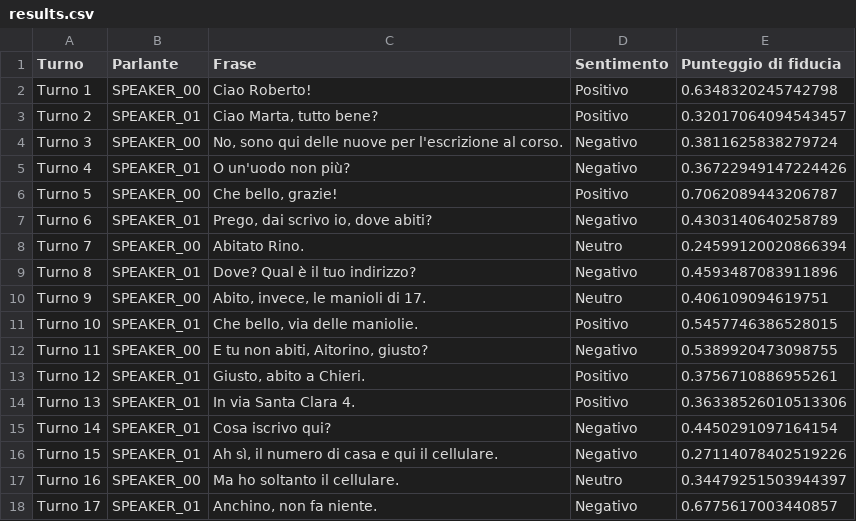
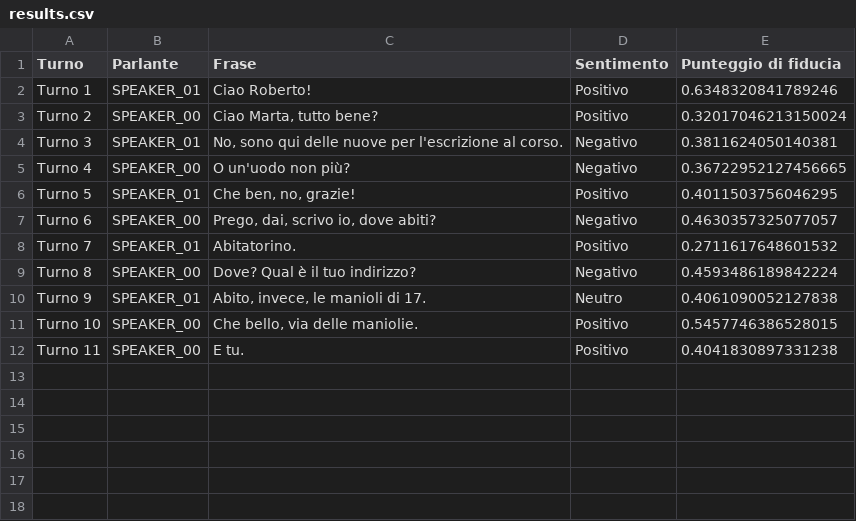
Before and after one commit to giiugii/Progetto-Esame-MG, a CSV file: saved_results/results.csv, drawn as a sheet; only a part is shown; the diff covers the shown part only.

```diff
--- a/saved_results/results.csv
+++ b/saved_results/results.csv
@@ -1,18 +1,12 @@
 Turno,Parlante,Frase,Sentimento,Punteggio di fiducia
-Turno 1,SPEAKER_00, Ciao Roberto!,Positivo,0.6348320245742798
-Turno 2,SPEAKER_01," Ciao Marta, tutto bene?",Positivo,0.32017064094543457
-Turno 3,SPEAKER_00," No, sono qui delle nuove per l'escrizione al corso.",Negativo,0.3811625838279724
-Turno 4,SPEAKER_01, O un'uodo non più?,Negativo,0.36722949147224426
-Turno 5,SPEAKER_00," Che bello, grazie!",Positivo,0.7062089443206787
-Turno 6,SPEAKER_01," Prego, dai scrivo io, dove abiti?",Negativo,0.4303140640258789
-Turno 7,SPEAKER_00, Abitato Rino.,Neutro,0.24599120020866394
-Turno 8,SPEAKER_01, Dove? Qual è il tuo indirizzo?,Negativo,0.4593487083911896
-Turno 9,SPEAKER_00," Abito, invece, le manioli di 17.",Neutro,0.406109094619751
-Turno 10,SPEAKER_01," Che bello, via delle maniolie.",Positivo,0.5457746386528015
-Turno 11,SPEAKER_00," E tu non abiti, Aitorino, giusto?",Negativo,0.5389920473098755
-Turno 12,SPEAKER_01," Giusto, abito a Chieri.",Positivo,0.3756710886955261
-Turno 13,SPEAKER_01, In via Santa Clara 4.,Positivo,0.36338526010513306
-Turno 14,SPEAKER_01, Cosa iscrivo qui?,Negativo,0.4450291097164154
-Turno 15,SPEAKER_01," Ah sì, il numero di casa e qui il cellulare.",Negativo,0.27114078402519226
-Turno 16,SPEAKER_00, Ma ho soltanto il cellulare.,Neutro,0.34479251503944397
-Turno 17,SPEAKER_01," Anchino, non fa niente.",Negativo,0.6775617003440857
+Turno 1,SPEAKER_01, Ciao Roberto!,Positivo,0.6348320841789246
+Turno 2,SPEAKER_00," Ciao Marta, tutto bene?",Positivo,0.32017046213150024
+Turno 3,SPEAKER_01," No, sono qui delle nuove per l'escrizione al corso.",Negativo,0.3811624050140381
+Turno 4,SPEAKER_00, O un'uodo non più?,Negativo,0.36722952127456665
+Turno 5,SPEAKER_01," Che ben, no, grazie!",Positivo,0.4011503756046295
+Turno 6,SPEAKER_00," Prego, dai, scrivo io, dove abiti?",Negativo,0.4630357325077057
+Turno 7,SPEAKER_01, Abitatorino.,Positivo,0.2711617648601532
+Turno 8,SPEAKER_00, Dove? Qual è il tuo indirizzo?,Negativo,0.4593486189842224
+Turno 9,SPEAKER_01," Abito, invece, le manioli di 17.",Neutro,0.4061090052127838
+Turno 10,SPEAKER_00," Che bello, via delle maniolie.",Positivo,0.5457746386528015
+Turno 11,SPEAKER_00, E tu.,Positivo,0.4041830897331238
```
Also changed, not shown: 22 removed rows elsewhere in this file, 4 other files.
